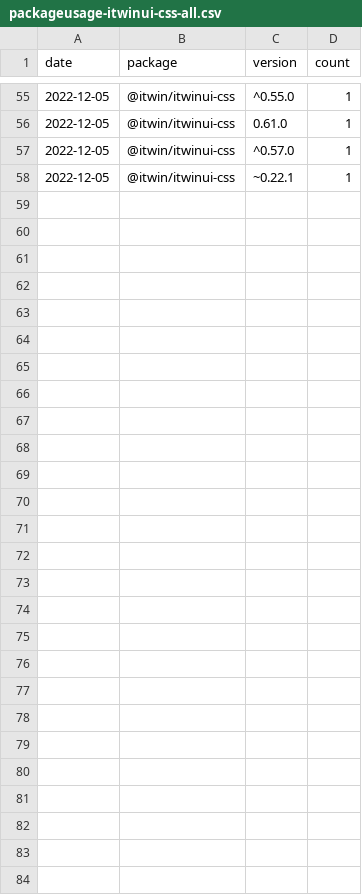
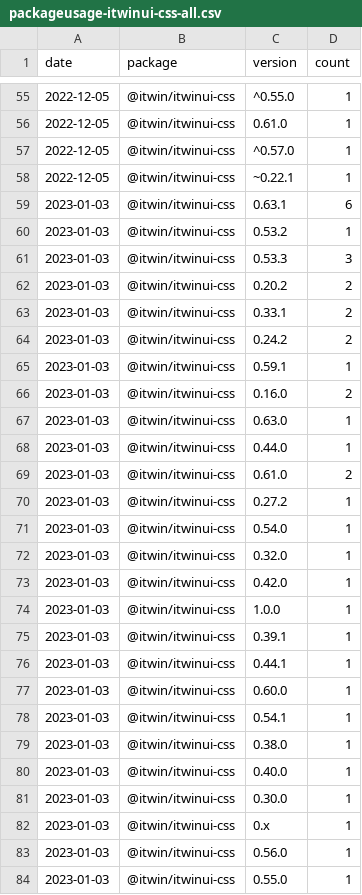
Before and after one commit to gretanausedaite/package-usage, a CSV file: packageusage-itwinui-css-all.csv, drawn as a sheet; only a part is shown, gaps mark what is left out; the diff names each change by its address in the sheet, - before the commit and + after, or states it on an @@ line.

```diff
--- a/packageusage-itwinui-css-all.csv
+++ b/packageusage-itwinui-css-all.csv
+row 59: 2023-01-03 | @itwin/itwinui-css | 0.63.1 | 6
+row 60: 2023-01-03 | @itwin/itwinui-css | 0.53.2 | 1
+row 61: 2023-01-03 | @itwin/itwinui-css | 0.53.3 | 3
+row 62: 2023-01-03 | @itwin/itwinui-css | 0.20.2 | 2
+row 63: 2023-01-03 | @itwin/itwinui-css | 0.33.1 | 2
+row 64: 2023-01-03 | @itwin/itwinui-css | 0.24.2 | 2
+row 65: 2023-01-03 | @itwin/itwinui-css | 0.59.1 | 1
+row 66: 2023-01-03 | @itwin/itwinui-css | 0.16.0 | 2
+row 67: 2023-01-03 | @itwin/itwinui-css | 0.63.0 | 1
+row 68: 2023-01-03 | @itwin/itwinui-css | 0.44.0 | 1
+row 69: 2023-01-03 | @itwin/itwinui-css | 0.61.0 | 2
+row 70: 2023-01-03 | @itwin/itwinui-css | 0.27.2 | 1
+row 71: 2023-01-03 | @itwin/itwinui-css | 0.54.0 | 1
+row 72: 2023-01-03 | @itwin/itwinui-css | 0.32.0 | 1
+row 73: 2023-01-03 | @itwin/itwinui-css | 0.42.0 | 1
+row 74: 2023-01-03 | @itwin/itwinui-css | 1.0.0 | 1
+row 75: 2023-01-03 | @itwin/itwinui-css | 0.39.1 | 1
+row 76: 2023-01-03 | @itwin/itwinui-css | 0.44.1 | 1
+row 77: 2023-01-03 | @itwin/itwinui-css | 0.60.0 | 1
+row 78: 2023-01-03 | @itwin/itwinui-css | 0.54.1 | 1
+row 79: 2023-01-03 | @itwin/itwinui-css | 0.38.0 | 1
+row 80: 2023-01-03 | @itwin/itwinui-css | 0.40.0 | 1
+row 81: 2023-01-03 | @itwin/itwinui-css | 0.30.0 | 1
+row 82: 2023-01-03 | @itwin/itwinui-css | 0.x | 1
+row 83: 2023-01-03 | @itwin/itwinui-css | 0.56.0 | 1
+row 84: 2023-01-03 | @itwin/itwinui-css | 0.55.0 | 1
```
Also changed, not shown: packageusage-all.csv, packageusage-itwinui-icons-react-all.csv, 7 other files.
